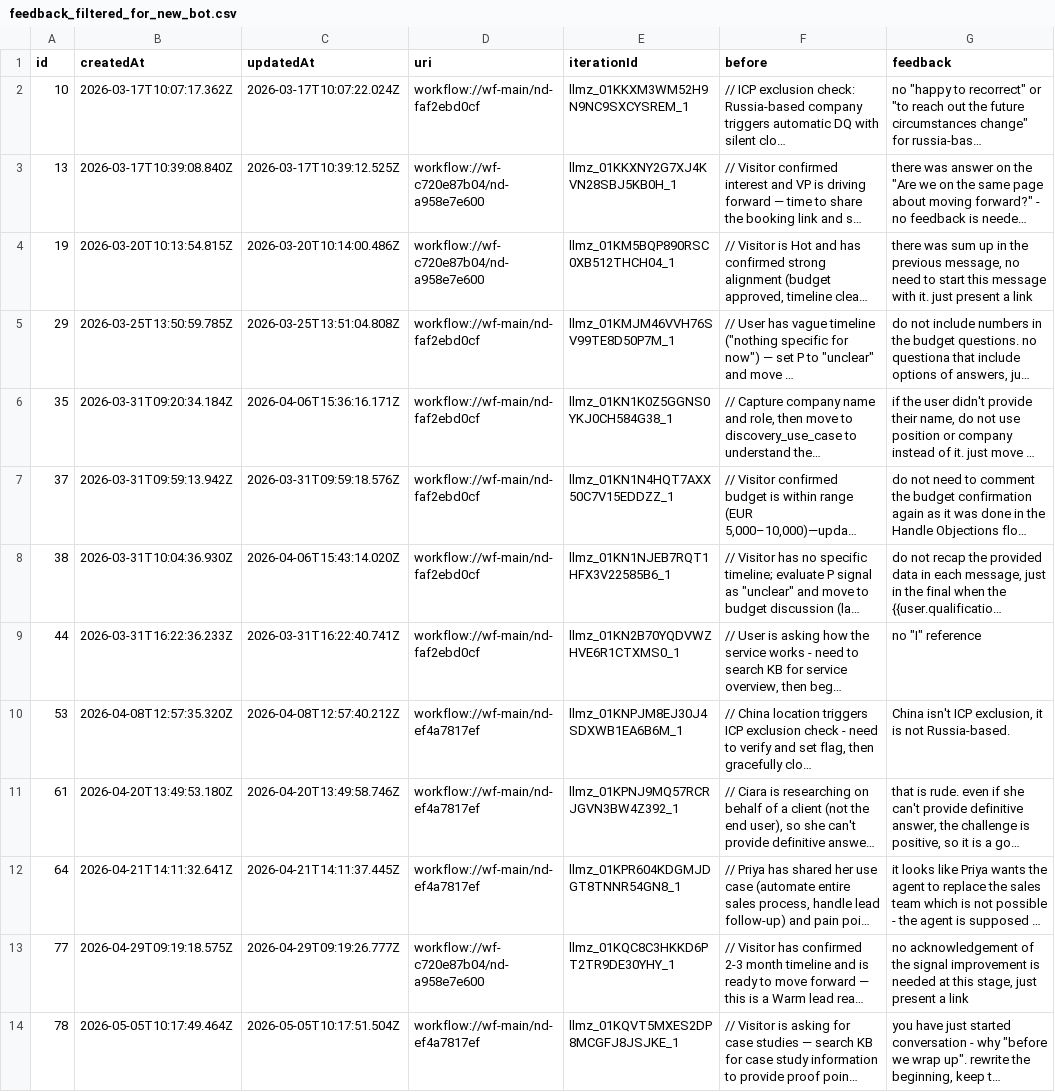
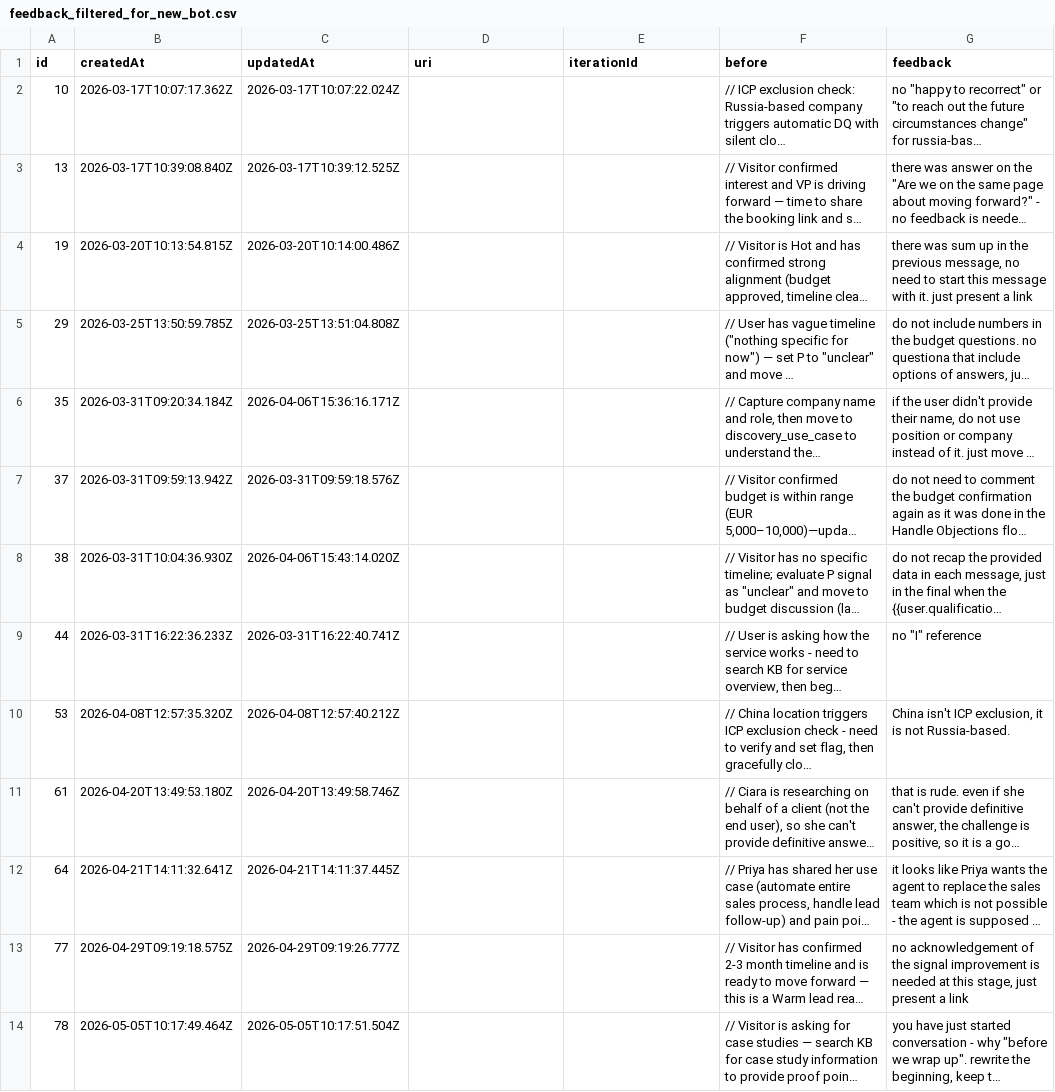
Before and after one commit to ai-lab-sales-agent/sales-ai-agent-documentation, a CSV file: Agent blueprint/feedback_filtered_for_new_bot.csv, drawn as a sheet; only a part is shown; long unchanged cells end in …; the diff names each change by its address in the sheet, - before the commit and + after, or states it on an @@ line.

```diff
--- a/Agent blueprint/feedback_filtered_for_new_bot.csv
+++ b/Agent blueprint/feedback_filtered_for_new_bot.csv
-D2 (uri): workflow://wf-main/nd-faf2ebd0cf
+D2 (uri): (empty)
-E2 (iterationId): llmz_01KKXM3WM52H9N9NC9SXCYSREM_1
+E2 (iterationId): (empty)
-D3:D4 (uri): workflow://wf-c720e87b04/nd-a958e7e600
+D3:D4 (uri): (empty)
-E3 (iterationId): llmz_01KKXNY2G7XJ4KVN28SBJ5KB0H_1
+E3 (iterationId): (empty)
-E4 (iterationId): llmz_01KM5BQP890RSC0XB512THCH04_1
+E4 (iterationId): (empty)
-D5:D9 (uri): workflow://wf-main/nd-faf2ebd0cf
+D5:D9 (uri): (empty)
-E5 (iterationId): llmz_01KMJM46VVH76SV99TE8D50P7M_1
+E5 (iterationId): (empty)
-E6 (iterationId): llmz_01KN1K0Z5GGNS0YKJ0CH584G38_1
+E6 (iterationId): (empty)
-E7 (iterationId): llmz_01KN1N4HQT7AXX50C7V15EDDZZ_1
+E7 (iterationId): (empty)
-E8 (iterationId): llmz_01KN1NJEB7RQT1HFX3V22585B6_1
+E8 (iterationId): (empty)
-E9 (iterationId): llmz_01KN2B70YQDVWZHVE6R1CTXMS0_1
+E9 (iterationId): (empty)
-D10:D12 (uri): workflow://wf-main/nd-ef4a7817ef
+D10:D12 (uri): (empty)
-E10 (iterationId): llmz_01KNPJM8EJ30J4SDXWB1EA6B6M_1
+E10 (iterationId): (empty)
-E11 (iterationId): llmz_01KPNJ9MQ57RCRJGVN3BW4Z392_1
+E11 (iterationId): (empty)
-E12 (iterationId): llmz_01KPR604KDGMJDGT8TNNR54GN8_1
+E12 (iterationId): (empty)
-D13 (uri): workflow://wf-c720e87b04/nd-a958e7e600
+D13 (uri): (empty)
-E13 (iterationId): llmz_01KQC8C3HKKD6PT2TR9DE30YHY_1
+E13 (iterationId): (empty)
-D14 (uri): workflow://wf-main/nd-ef4a7817ef
+D14 (uri): (empty)
-E14 (iterationId): llmz_01KQVT5MXES2DP8MCGFJ8JSJKE_1
+E14 (iterationId): (empty)
```
Also changed, not shown: 1 other file.
